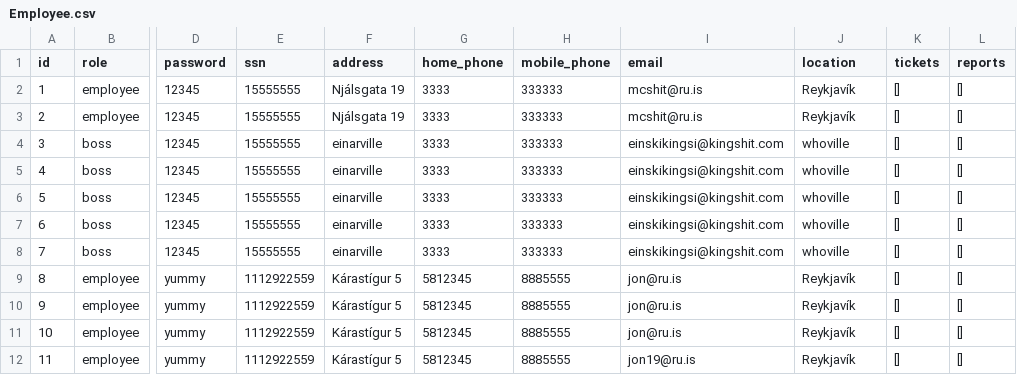
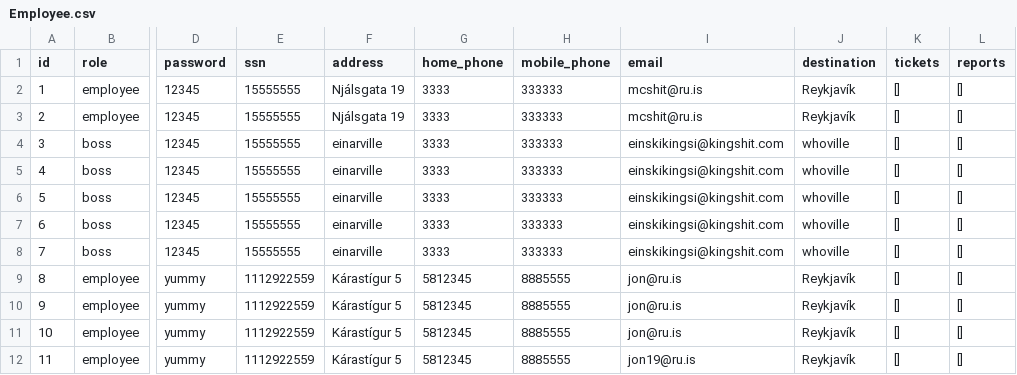
Before and after one commit to unnar19/pepsi-max, a CSV file: app/csv-files/Employee.csv, drawn as a sheet; only a part is shown, gaps mark what is left out; the diff names each change by its address in the sheet, - before the commit and + after, or states it on an @@ line.

```diff
--- a/app/csv-files/Employee.csv
+++ b/app/csv-files/Employee.csv
-J1: location
+J1: destination
```
Also changed, not shown: 7 other files.
